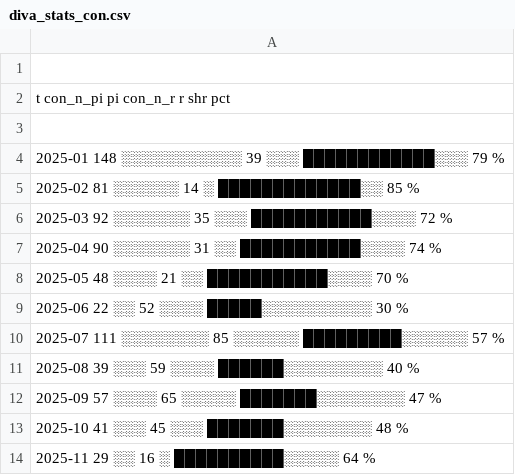
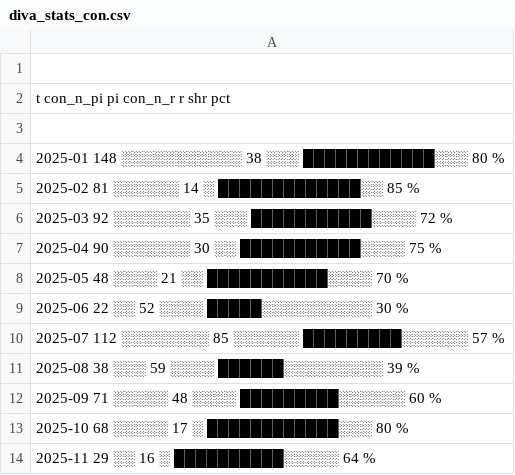
Before and after one commit to KTH-Library/KTH-Library.github.io, a CSV file: demo-12/diva_stats_con.csv, drawn as a sheet.

```diff
--- a/demo-12/diva_stats_con.csv
+++ b/demo-12/diva_stats_con.csv
@@ -3,12 +3,12 @@
 
-  2025-01        148   ░░░░░░░░░░░            39   ░░░               ████████████░░░    79 %
+  2025-01        148   ░░░░░░░░░░░            38   ░░░               ████████████░░░    80 %
   2025-02         81   ░░░░░░                 14   ░                 █████████████░░    85 %
   2025-03         92   ░░░░░░░                35   ░░░               ███████████░░░░    72 %
-  2025-04         90   ░░░░░░░                31   ░░                ███████████░░░░    74 %
+  2025-04         90   ░░░░░░░                30   ░░                ███████████░░░░    75 %
   2025-05         48   ░░░░                   21   ░░                ███████████░░░░    70 %
   2025-06         22   ░░                     52   ░░░░              █████░░░░░░░░░░    30 %
-  2025-07        111   ░░░░░░░░               85   ░░░░░░            █████████░░░░░░    57 %
-  2025-08         39   ░░░                    59   ░░░░              ██████░░░░░░░░░    40 %
-  2025-09         57   ░░░░                   65   ░░░░░             ███████░░░░░░░░    47 %
-  2025-10         41   ░░░                    45   ░░░               ███████░░░░░░░░    48 %
+  2025-07        112   ░░░░░░░░               85   ░░░░░░            █████████░░░░░░    57 %
+  2025-08         38   ░░░                    59   ░░░░              ██████░░░░░░░░░    39 %
+  2025-09         71   ░░░░░                  48   ░░░░              █████████░░░░░░    60 %
+  2025-10         68   ░░░░░                  17   ░                 ████████████░░░    80 %
   2025-11         29   ░░                     16   ░                 ██████████░░░░░    64 %
```
Also changed, not shown: demo-12/diva_stats_art.csv, demo-12/diva_stats_art_11y.csv, 4 other files.
